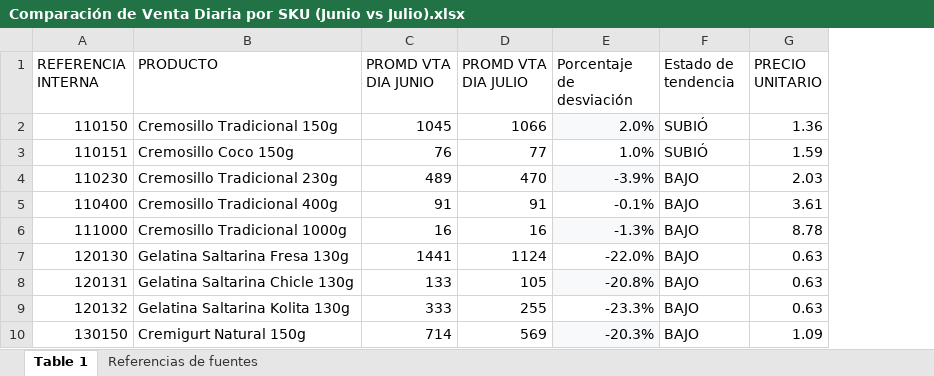
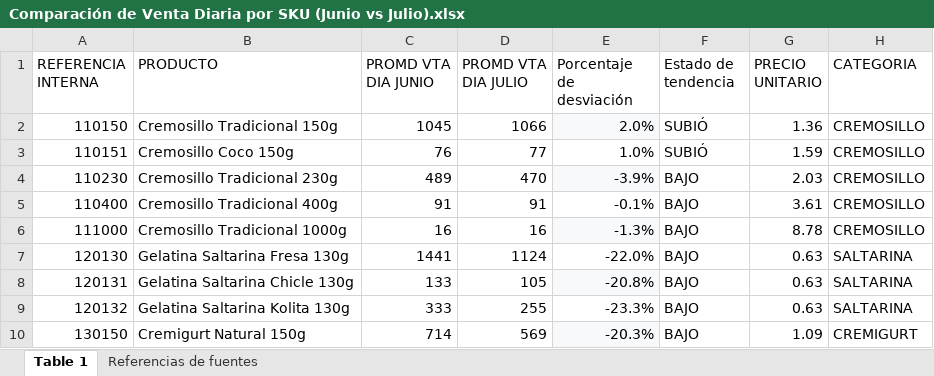
Before and after one commit to logisticasapori1-cell/dashboard-ventas, an Excel workbook: Comparación de Venta Diaria por SKU (Junio vs Julio).xlsx, sheet Table 1, drawn as a sheet; only a part is shown; values as stored, in another font and other column widths than the file's, no borders; the diff names each change by its address in the sheet, - before the commit and + after, or states it on an @@ line.

```diff
--- a/Comparación de Venta Diaria por SKU (Junio vs Julio).xlsx (sheet Table 1)
+++ b/Comparación de Venta Diaria por SKU (Junio vs Julio).xlsx (sheet Table 1)
+column H (CATEGORIA), rows 2-10: CREMOSILLO | CREMOSILLO | CREMOSILLO | CREMOSILLO | CREMOSILLO | SALTARINA | SALTARINA | SALTARINA | CREMIGURT
```
Also changed, not shown: 1 other file.
